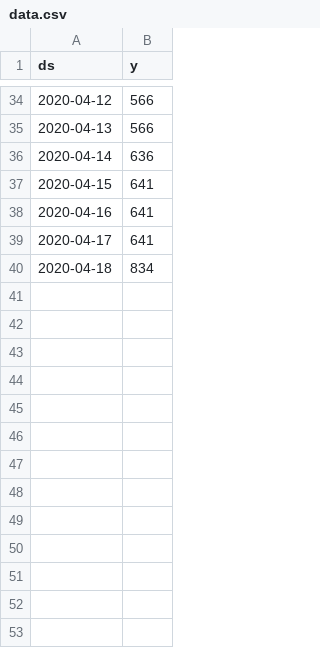
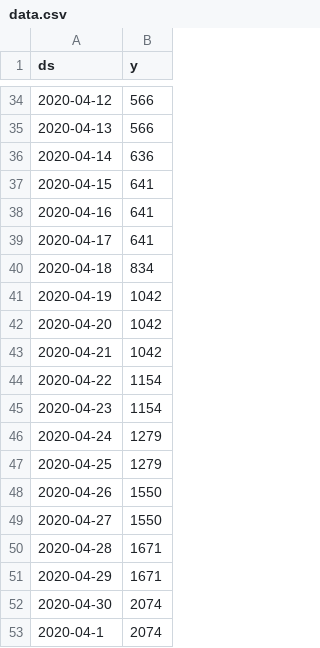
Before and after one commit to kangah-codes/covid-prophet, a CSV file: data.csv, drawn as a sheet; only a part is shown, gaps mark what is left out.

Commit message:
Updated data

```diff
--- a/data.csv
+++ b/data.csv
@@ -40 +40,14 @@ ds,y
 2020-04-18,834
+2020-04-19,1042
+2020-04-20,1042
+2020-04-21,1042
+2020-04-22,1154
+2020-04-23,1154
+2020-04-24,1279
+2020-04-25,1279
+2020-04-26,1550
+2020-04-27,1550
+2020-04-28,1671
+2020-04-29,1671
+2020-04-30,2074
+2020-04-1,2074
```
Also changed, not shown: 1 other file.
